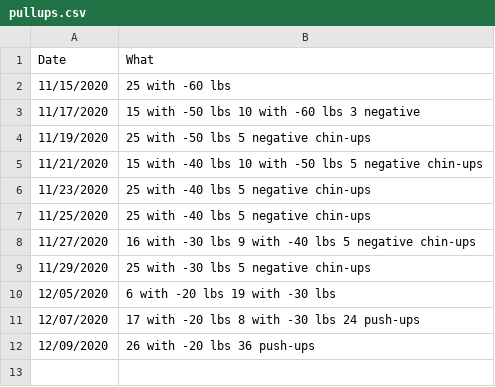
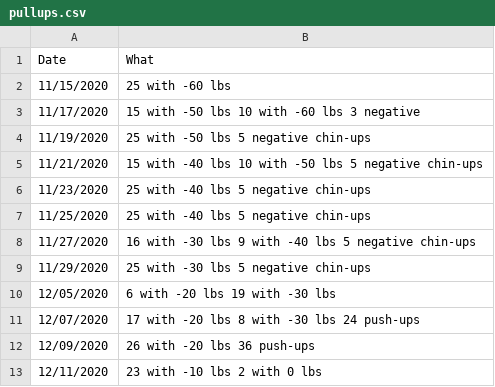
Before and after one commit to ilyaraz/me, a CSV file: exercise/pullups.csv, drawn as a sheet.

Commit message:
Update exercise

```diff
--- a/exercise/pullups.csv
+++ b/exercise/pullups.csv
@@ -12 +12,2 @@ Date,What
 12/09/2020,26 with -20 lbs 36 push-ups
+12/11/2020,23 with -10 lbs 2 with 0 lbs
```
